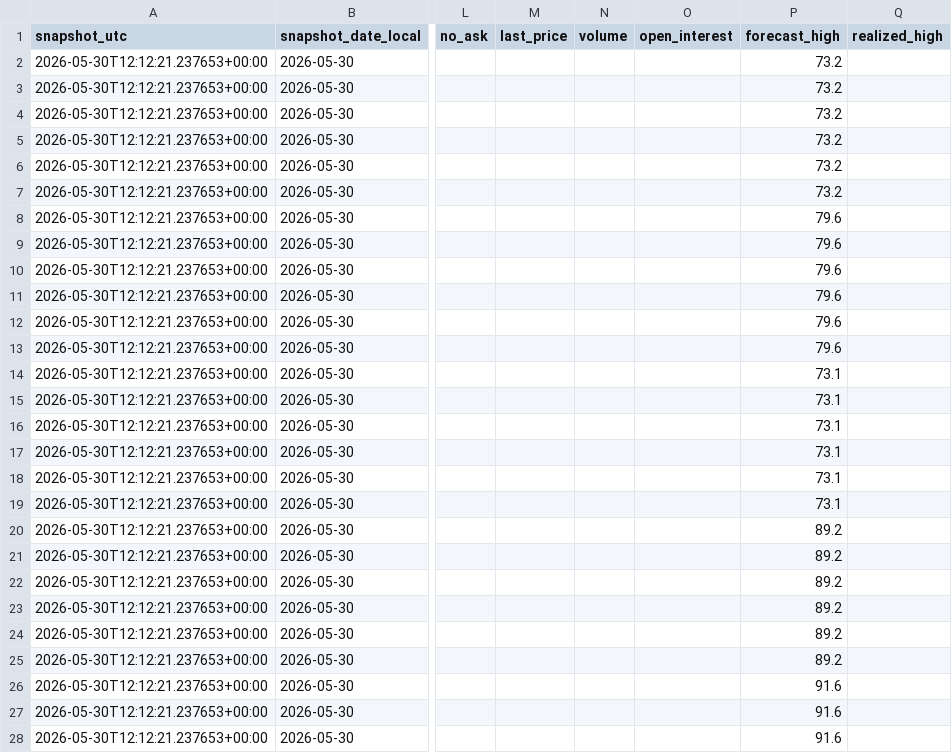
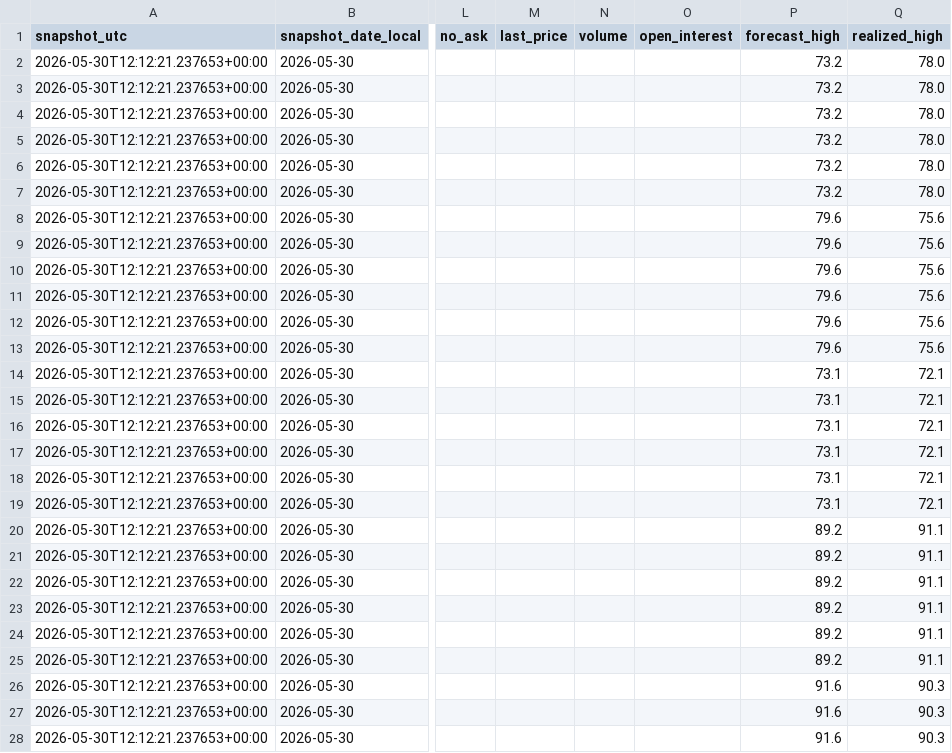
Before and after one commit to juliettemorrell/kalshi-test, a CSV file: data/phase0_log.csv, drawn as a sheet; only a part is shown, gaps mark what is left out; the diff covers the shown part only; the diff names each change by its address in the sheet, - before the commit and + after, or states it on an @@ line.

Commit message:
phase0 snapshot 2026-06-05

```diff
--- a/data/phase0_log.csv
+++ b/data/phase0_log.csv
-Q2:Q7 (realized_high): (empty)
+Q2:Q7 (realized_high): 78.0
-Q8:Q13 (realized_high): (empty)
+Q8:Q13 (realized_high): 75.6
-Q14:Q19 (realized_high): (empty)
+Q14:Q19 (realized_high): 72.1
-Q20:Q25 (realized_high): (empty)
+Q20:Q25 (realized_high): 91.1
-Q26:Q28 (realized_high): (empty)
+Q26:Q28 (realized_high): 90.3
```
Also changed, not shown: 27 edited cells elsewhere in this file.
